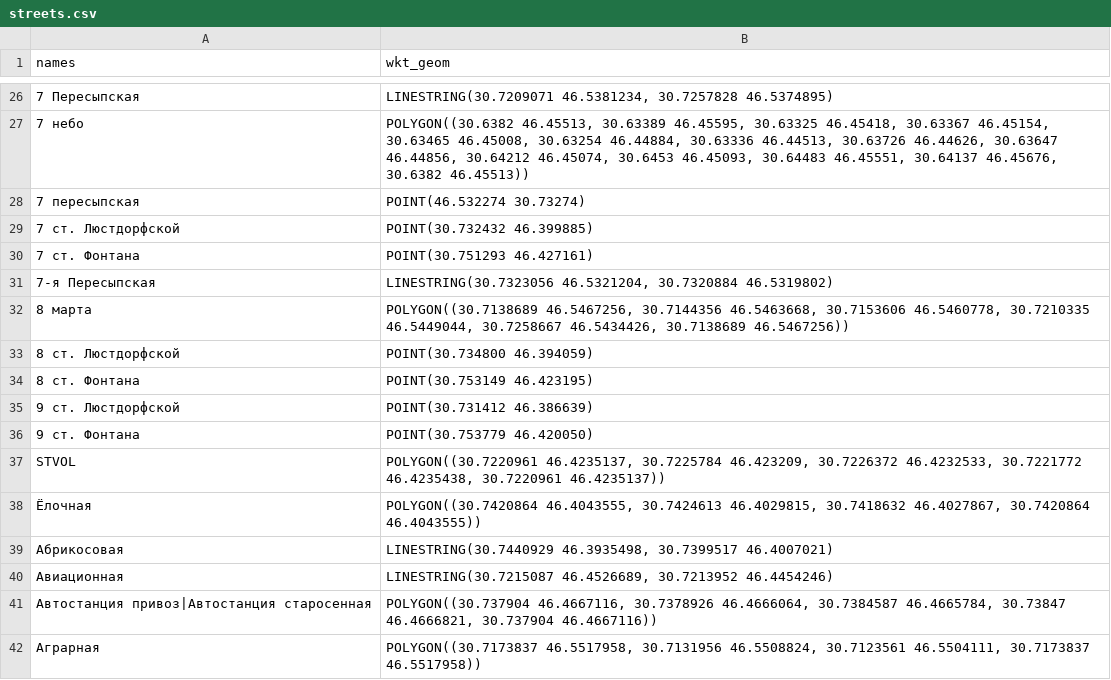
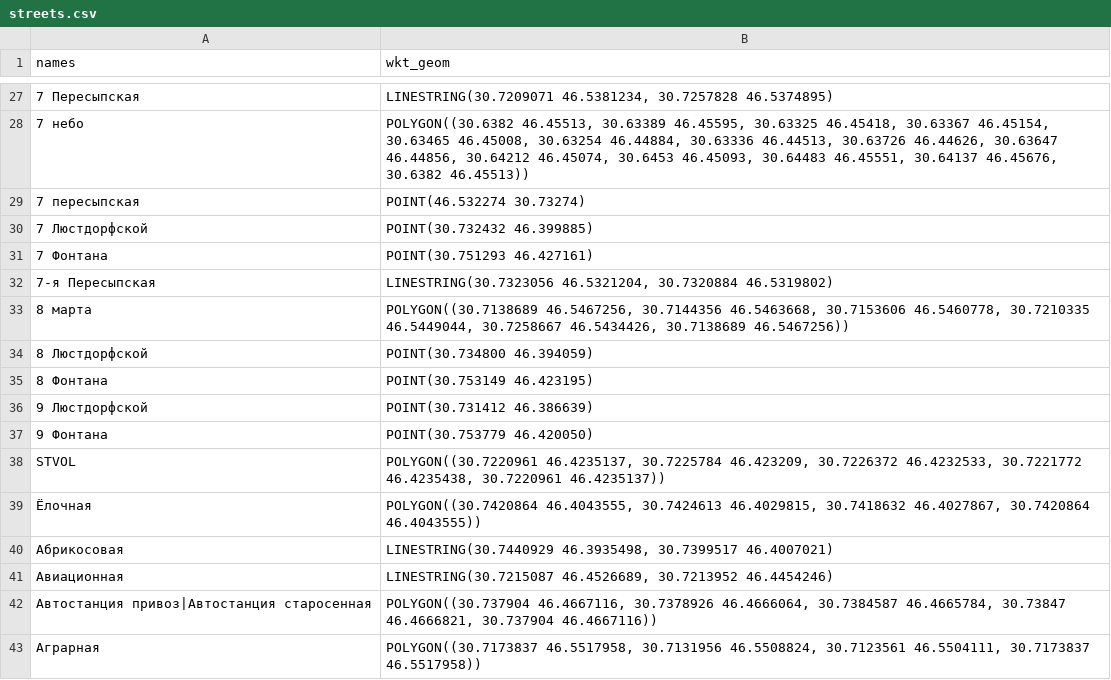
Before and after one commit to jin10r/debug, a CSV file: postgres/data/streets.csv, drawn as a sheet; only a part is shown, gaps mark what is left out; the diff covers the shown part only.

```diff
--- a/postgres/data/streets.csv
+++ b/postgres/data/streets.csv
@@ -28,10 +29,10 @@ names,wkt_geom
 7 пересыпская,POINT(46.532274 30.73274)
-7 ст. Люстдорфской,POINT(30.732432 46.399885)
-7 ст. Фонтана,POINT(30.751293 46.427161)
+7 Люстдорфской,POINT(30.732432 46.399885)
+7 Фонтана,POINT(30.751293 46.427161)
 7-я Пересыпская,"LINESTRING(30.7323056 46.5321204, 30.7320884 46.5319802)"
 8 марта,"POLYGON((30.7138689 46.5467256, 30.7144356 46.5463668, 30.7153606 46.5460778, 30.7210335 46.5449044, 30.7258667 46.5434426, 30.7138689 46.5467256))"
-8 ст. Люстдорфской,POINT(30.734800 46.394059)
-8 ст. Фонтана,POINT(30.753149 46.423195)
-9 ст. Люстдорфской,POINT(30.731412 46.386639)
-9 ст. Фонтана,POINT(30.753779 46.420050)
+8 Люстдорфской,POINT(30.734800 46.394059)
+8 Фонтана,POINT(30.753149 46.423195)
+9 Люстдорфской,POINT(30.731412 46.386639)
+9 Фонтана,POINT(30.753779 46.420050)
 STVOL,"POLYGON((30.7220961 46.4235137, 30.7225784 46.423209, 30.7226372 46.4232533, 30.7221772 46.4235438, 30.7220961 46.4235137))"
```
Also changed, not shown: 1 added row and 19 edited cells elsewhere in this file, 2 other files.
